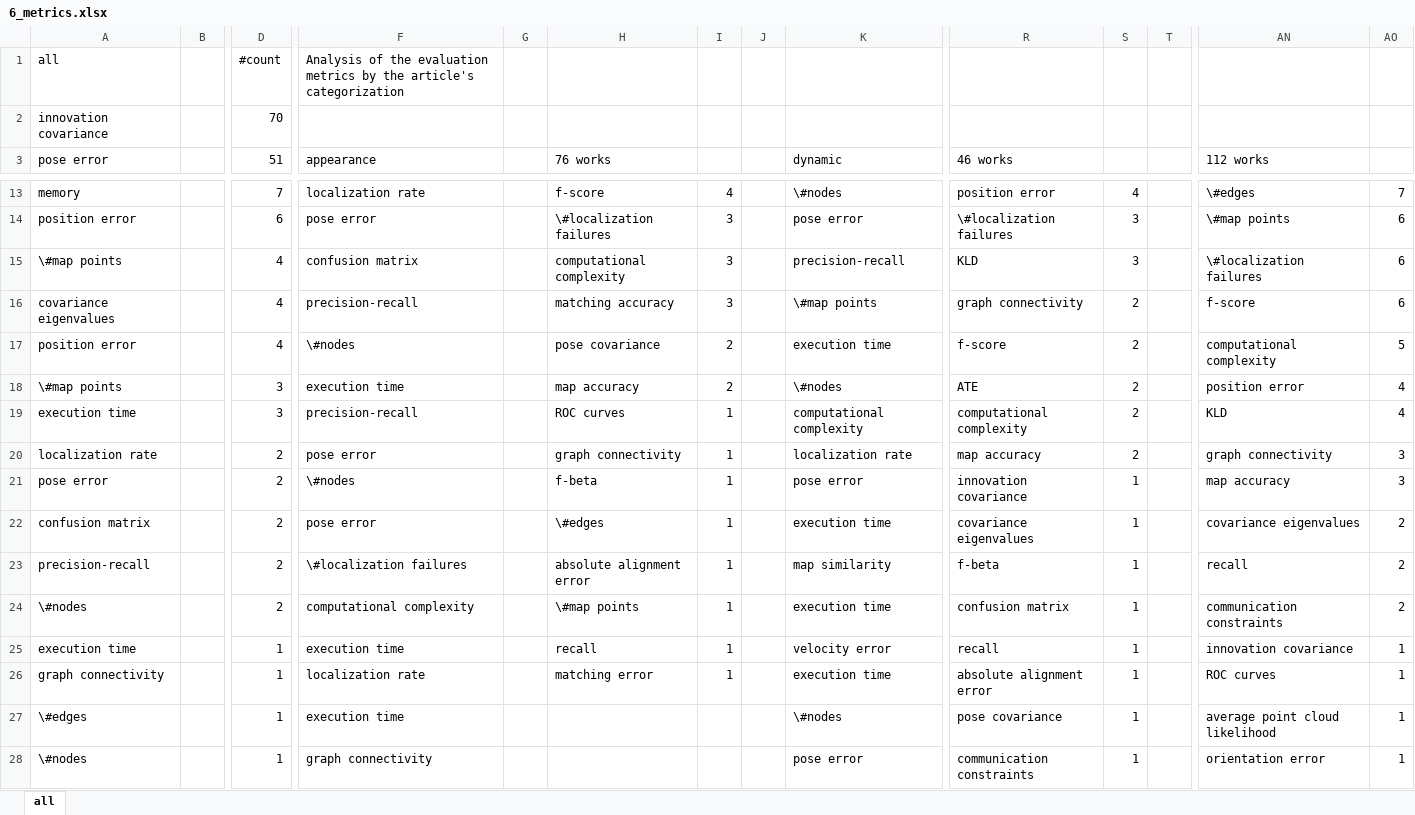
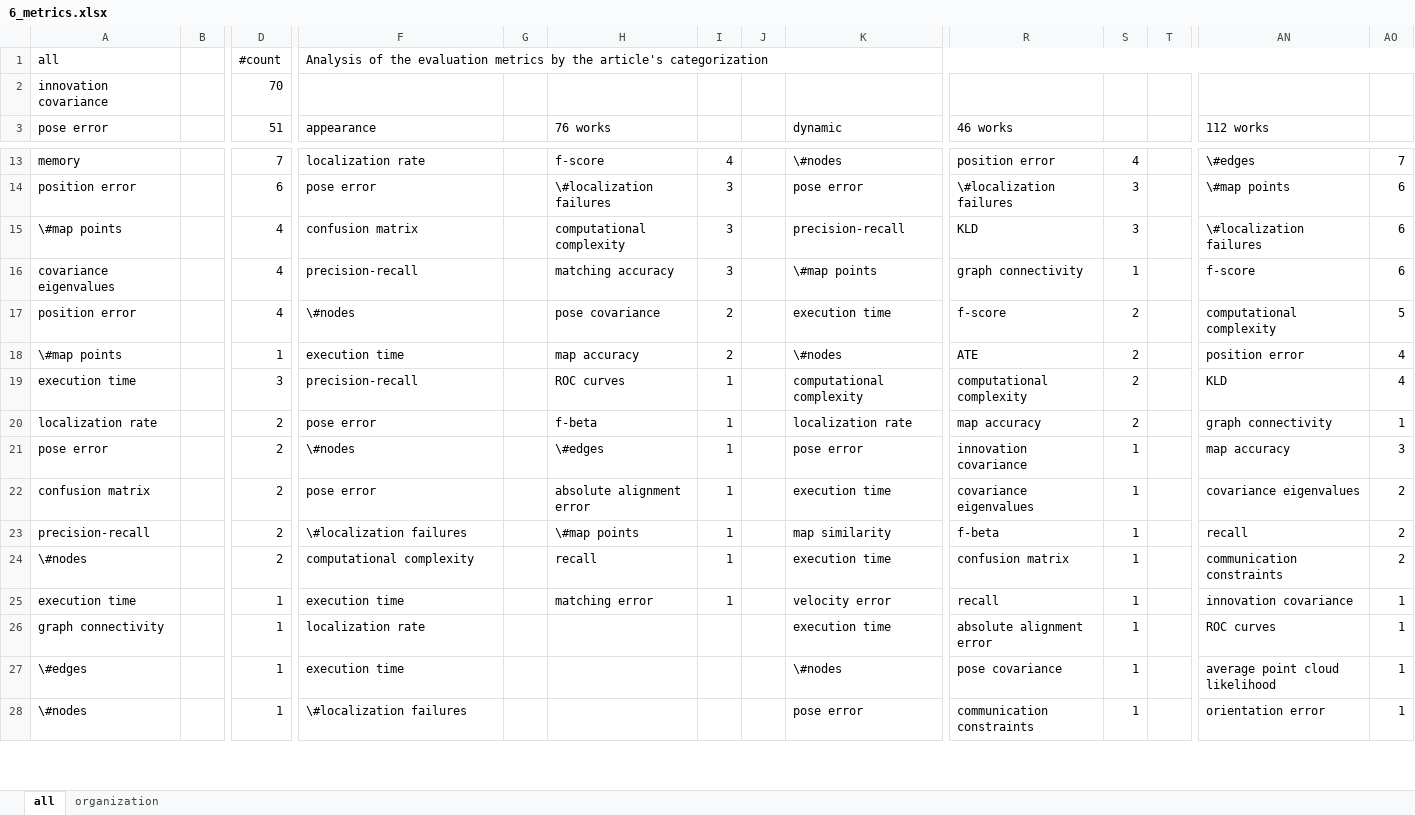
Before and after one commit to sousarbarb/slr-ltlm-mr, an Excel workbook: data/discussion/6_metrics.xlsx, sheet all, drawn as a sheet; only a part is shown, gaps mark what is left out; values as stored, in another font and other column widths than the file's, no cell formats; table styles not drawn; the diff covers the shown part only; the diff names each change by its address in the sheet, - before the commit and + after, or states it on an @@ line.

Commit message:
Discussion: evaluation metrics organization

```diff
--- a/data/discussion/6_metrics.xlsx (sheet all)
+++ b/data/discussion/6_metrics.xlsx (sheet all)
+sheet tab: organization
+F1:AO1 merged
-S16: 2
+S16: 1
-D18 (51): 3
+D18 (51): 1
-H20 (76 works): graph connectivity
+H20 (76 works): f-beta
-AO20: 3
+AO20: 1
-H21 (76 works): f-beta
+H21 (76 works): \#edges
-H22 (76 works): \#edges
+H22 (76 works): absolute alignment error
-H23 (76 works): absolute alignment error
+H23 (76 works): \#map points
-H24 (76 works): \#map points
+H24 (76 works): recall
-H25 (76 works): recall
+H25 (76 works): matching error
-H26 (76 works): matching error
+H26 (76 works): (empty)
-I26: 1
+I26: (empty)
-F28 (appearance): graph connectivity
+F28 (appearance): \#localization failures
```
Also changed, not shown: other rows of this sheet, cell formats, formulas that keep their value, data/methodology/data-extraction/data_article.xlsx.
